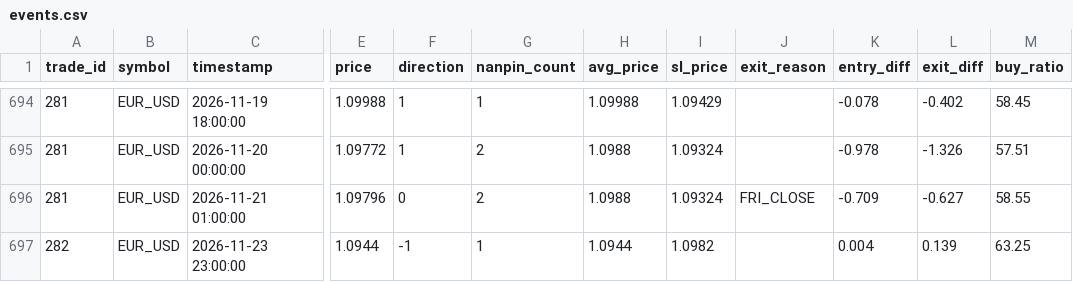
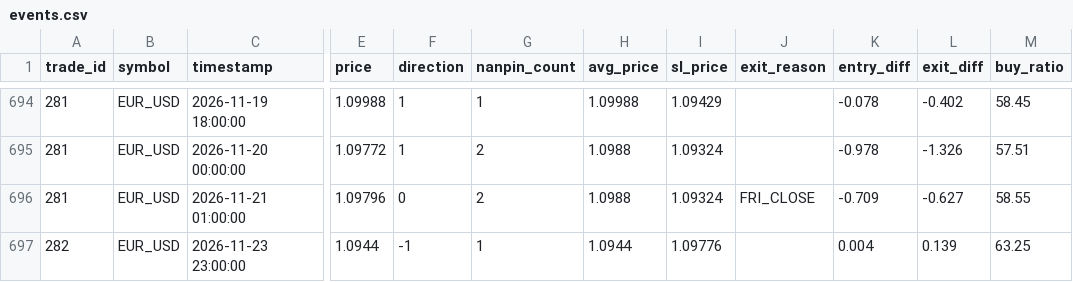
Before and after one commit to PJ-Baibain/pb-trade-log, a CSV file: events.csv, drawn as a sheet; only a part is shown, gaps mark what is left out; the diff names each change by its address in the sheet, - before the commit and + after, or states it on an @@ line.

```diff
--- a/events.csv
+++ b/events.csv
-I697 (sl_price): 1.0982
+I697 (sl_price): 1.09776
```
Also changed, not shown: equity.csv, trades.csv, 6 other files.
